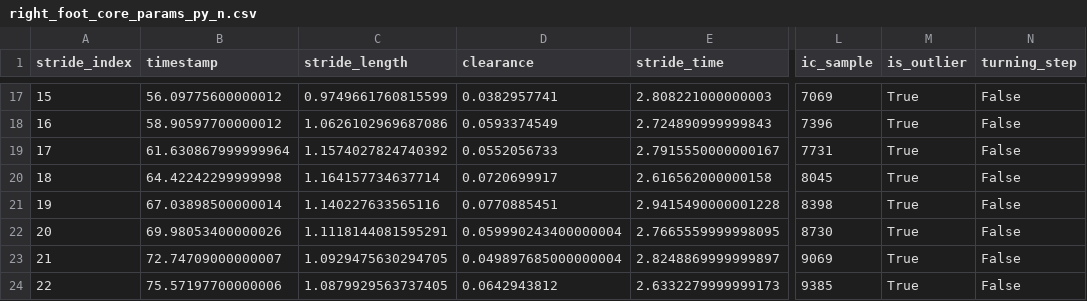
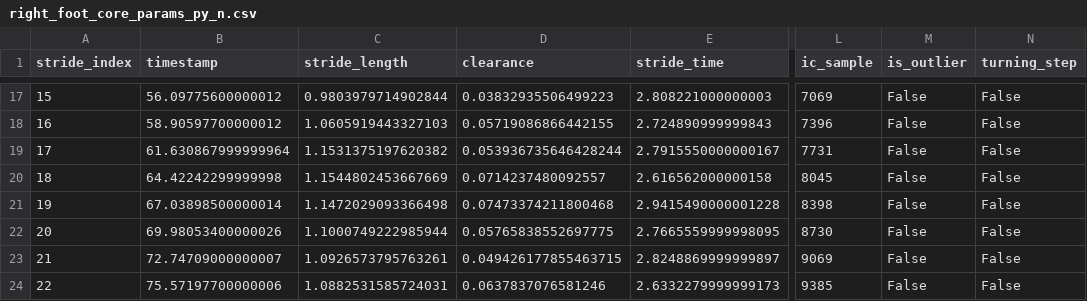
Before and after one commit to LenEd26/Masterthesis_Lennard_E, a CSV file: data_sim_cbf/processed/S1/leicht2/right_foot_core_params_py_n.csv, drawn as a sheet; only a part is shown, gaps mark what is left out; the diff covers the shown part only; the diff names each change by its address in the sheet, - before the commit and + after, or states it on an @@ line.

```diff
--- a/data_sim_cbf/processed/S1/leicht2/right_foot_core_params_py_n.csv
+++ b/data_sim_cbf/processed/S1/leicht2/right_foot_core_params_py_n.csv
-C17 (stride_length): 0.9749661760815599
+C17 (stride_length): 0.9803979714902844
-D17 (clearance): 0.0382957741
+D17 (clearance): 0.03832935506499223
-M17:M24 (is_outlier): True
+M17:M24 (is_outlier): False
-C18 (stride_length): 1.0626102969687086
+C18 (stride_length): 1.0605919443327103
-D18 (clearance): 0.0593374549
+D18 (clearance): 0.05719086866442155
-C19 (stride_length): 1.1574027824740392
+C19 (stride_length): 1.1531375197620382
-D19 (clearance): 0.0552056733
+D19 (clearance): 0.053936735646428244
-C20 (stride_length): 1.164157734637714
+C20 (stride_length): 1.1544802453667669
-D20 (clearance): 0.0720699917
+D20 (clearance): 0.0714237480092557
-C21 (stride_length): 1.140227633565116
+C21 (stride_length): 1.1472029093366498
-D21 (clearance): 0.0770885451
+D21 (clearance): 0.07473374211800468
-C22 (stride_length): 1.1118144081595291
+C22 (stride_length): 1.1000749222985944
-D22 (clearance): 0.059990243400000004
+D22 (clearance): 0.05765838552697775
-C23 (stride_length): 1.0929475630294705
+C23 (stride_length): 1.0926573795763261
-D23 (clearance): 0.049897685000000004
+D23 (clearance): 0.049426177855463715
-C24 (stride_length): 1.0879929563737405
+C24 (stride_length): 1.0882531585724031
-D24 (clearance): 0.0642943812
+D24 (clearance): 0.0637837076581246
```
Also changed, not shown: 44 edited cells elsewhere in this file, data_sim_cbf/interim/S1/leicht/imu/LF.csv, data_sim_cbf/interim/S1/leicht/imu/RF.csv, 51 other files.
